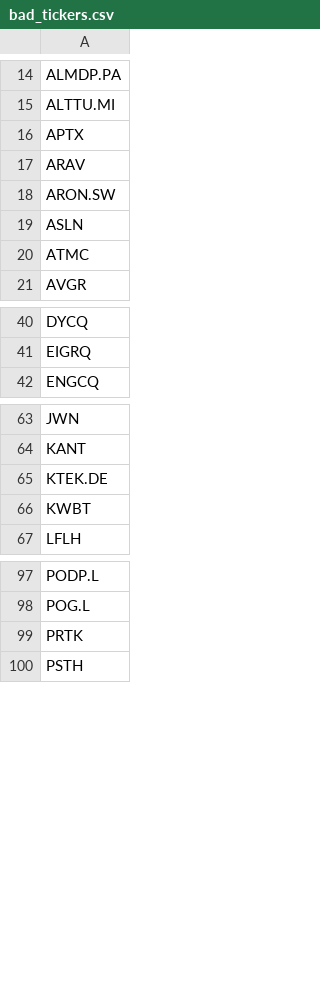
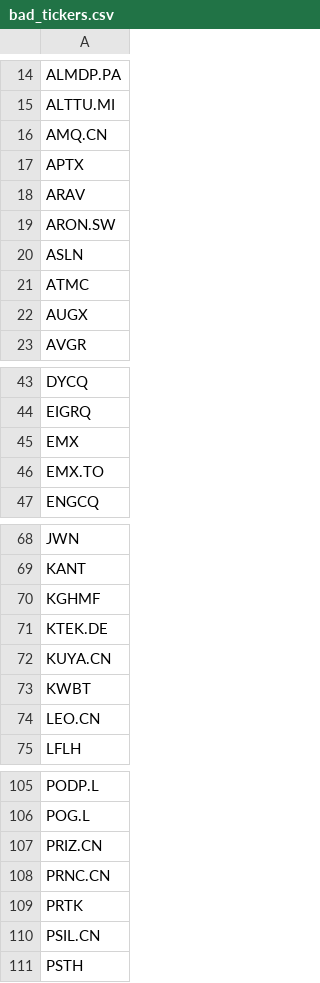
Before and after one commit to andrei1234D/GPT5, a CSV file: data/bad_tickers.csv, drawn as a sheet; only a part is shown, gaps mark what is left out; the diff covers the shown part only.

```diff
--- a/data/bad_tickers.csv
+++ b/data/bad_tickers.csv
@@ -15,2 +15,3 @@ ALMDP.PA
 ALTTU.MI
+AMQ.CN
 APTX
@@ -20,2 +21,3 @@ ASLN
 ATMC
+AUGX
 AVGR
@@ -41,2 +44,4 @@ DYCQ
 EIGRQ
+EMX
+EMX.TO
 ENGCQ
@@ -64,4 +69,7 @@ JWN
 KANT
+KGHMF
 KTEK.DE
+KUYA.CN
 KWBT
+LEO.CN
 LFLH
@@ -98,3 +106,6 @@ PODP.L
 POG.L
+PRIZ.CN
+PRNC.CN
 PRTK
+PSIL.CN
 PSTH
```
Also changed, not shown: 4 added rows elsewhere in this file, data/aliases.csv, 6 other files.
